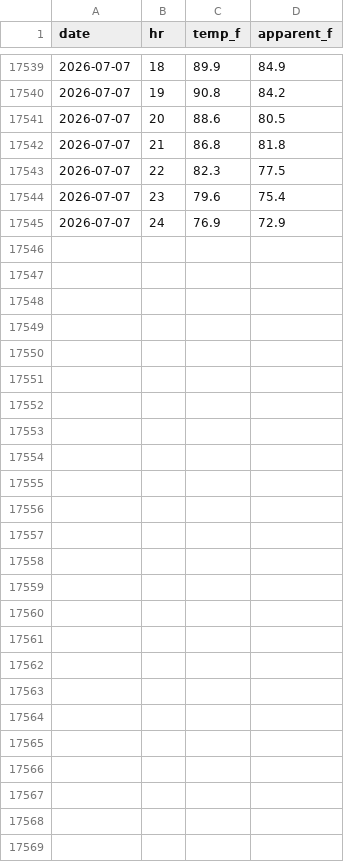
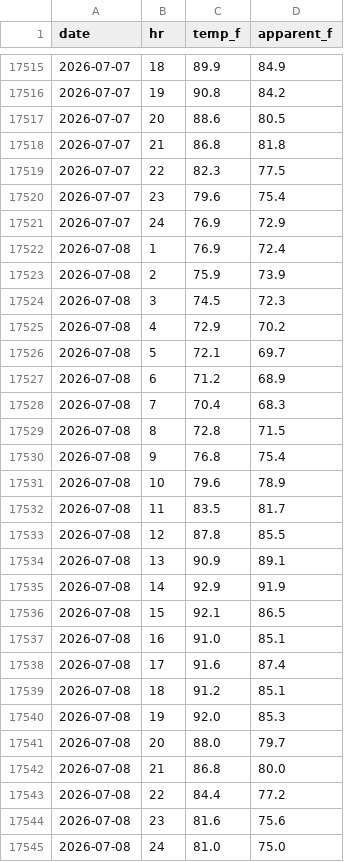
Before and after one commit to crobinson111/lehi-load-forecast, a CSV file: data/load_weather.csv, drawn as a sheet; only a part is shown, gaps mark what is left out; the diff covers the shown part only; the diff names each change by its address in the sheet, - before the commit and + after, or states it on an @@ line.

```diff
--- a/data/load_weather.csv
+++ b/data/load_weather.csv
+row 17522: 2026-07-08 | 1 | 76.9 | 72.4
+row 17523: 2026-07-08 | 2 | 75.9 | 73.9
+row 17524: 2026-07-08 | 3 | 74.5 | 72.3
+row 17525: 2026-07-08 | 4 | 72.9 | 70.2
+row 17526: 2026-07-08 | 5 | 72.1 | 69.7
+row 17527: 2026-07-08 | 6 | 71.2 | 68.9
+row 17528: 2026-07-08 | 7 | 70.4 | 68.3
+row 17529: 2026-07-08 | 8 | 72.8 | 71.5
+row 17530: 2026-07-08 | 9 | 76.8 | 75.4
+row 17531: 2026-07-08 | 10 | 79.6 | 78.9
+row 17532: 2026-07-08 | 11 | 83.5 | 81.7
+row 17533: 2026-07-08 | 12 | 87.8 | 85.5
+row 17534: 2026-07-08 | 13 | 90.9 | 89.1
+row 17535: 2026-07-08 | 14 | 92.9 | 91.9
+row 17536: 2026-07-08 | 15 | 92.1 | 86.5
+row 17537: 2026-07-08 | 16 | 91.0 | 85.1
+row 17538: 2026-07-08 | 17 | 91.6 | 87.4
+row 17539: 2026-07-08 | 18 | 91.2 | 85.1
+row 17540: 2026-07-08 | 19 | 92.0 | 85.3
+row 17541: 2026-07-08 | 20 | 88.0 | 79.7
+row 17542: 2026-07-08 | 21 | 86.8 | 80.0
+row 17543: 2026-07-08 | 22 | 84.4 | 77.2
+row 17544: 2026-07-08 | 23 | 81.6 | 75.6
+row 17545: 2026-07-08 | 24 | 81.0 | 75.0
```
Also changed, not shown: 24 removed rows elsewhere in this file, data/uamps_schedule.csv, 1 other file.
